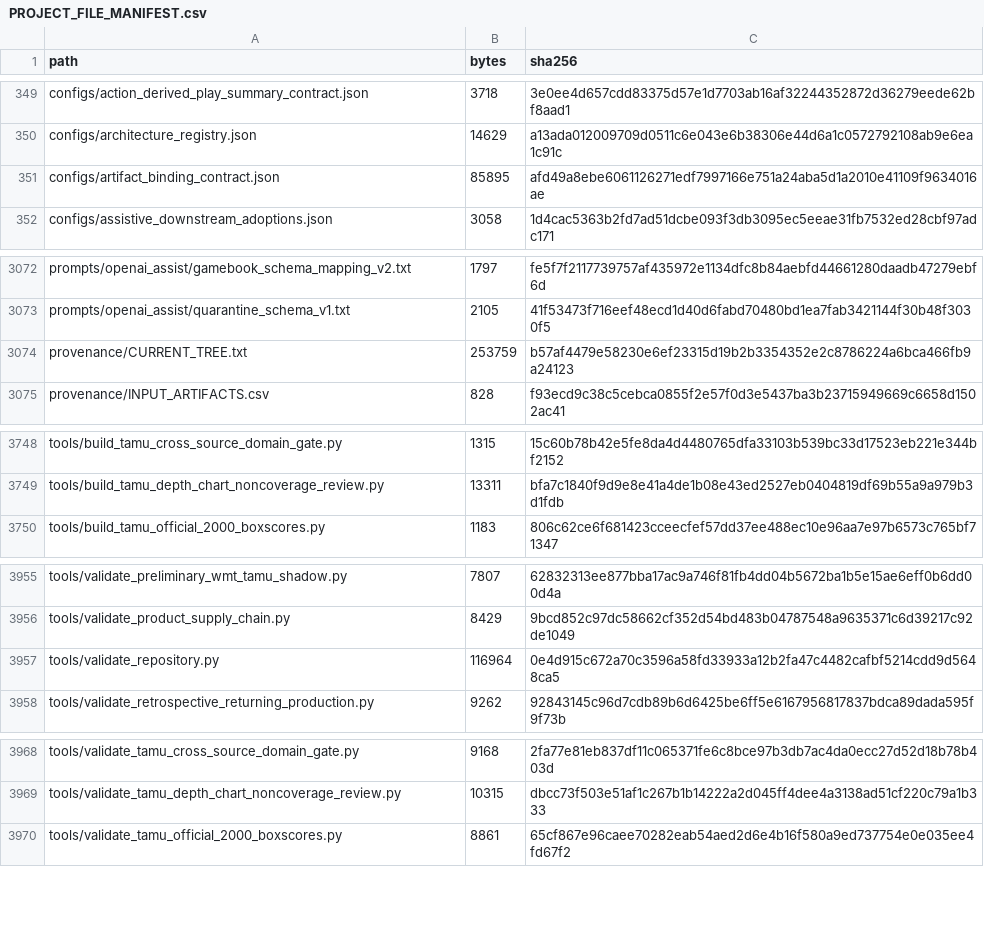
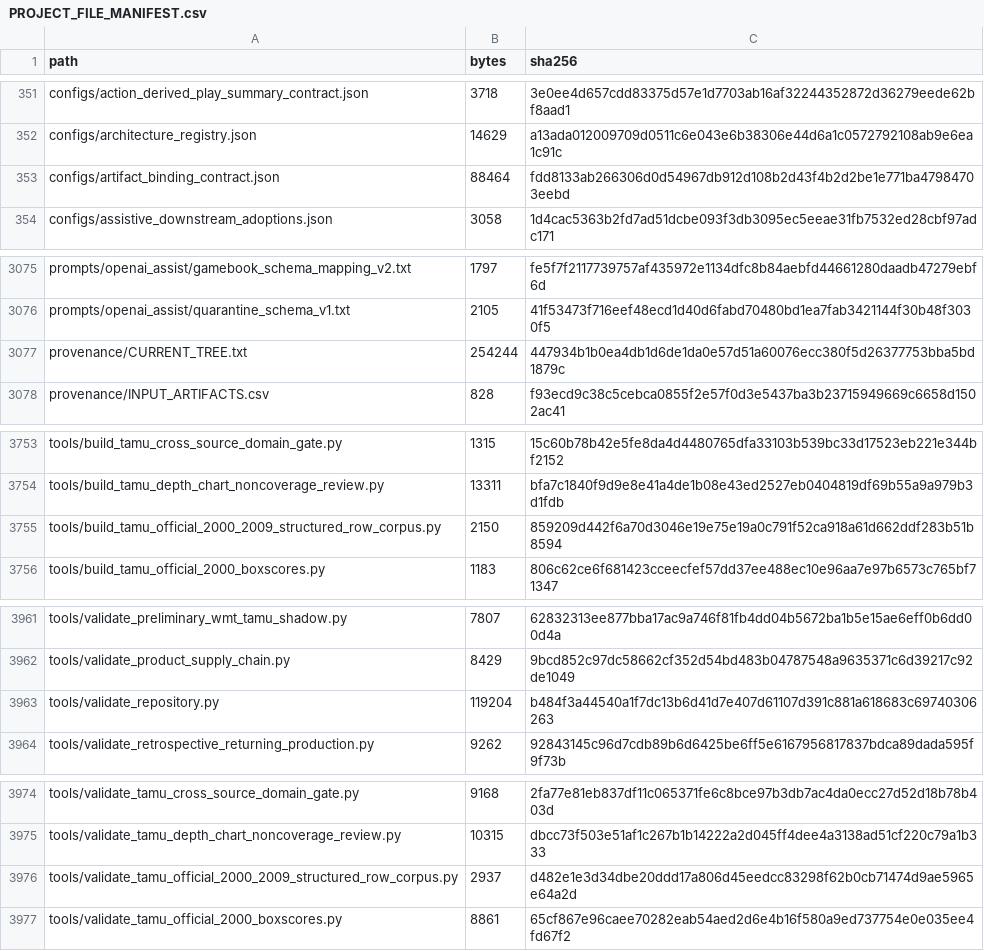
Before and after one commit to KevinSGarrett/BatteredAggieSyndrome, a CSV file: provenance/PROJECT_FILE_MANIFEST.csv, drawn as a sheet; only a part is shown, gaps mark what is left out; the diff covers the shown part only.

```diff
--- a/provenance/PROJECT_FILE_MANIFEST.csv
+++ b/provenance/PROJECT_FILE_MANIFEST.csv
@@ -350,3 +352,3 @@ configs/action_derived_play_summary_contract.json,3718,3e0ee4d657cdd83375d57e1d7
 configs/architecture_registry.json,14629,a13ada012009709d0511c6e043e6b38306e44d6a1c0572792108ab9e6ea1c91c
-configs/artifact_binding_contract.json,85895,afd49a8ebe6061126271edf7997166e751a24aba5d1a2010e41109f9634016ae
+configs/artifact_binding_contract.json,88464,fdd8133ab266306d0d54967db912d108b2d43f4b2d2be1e771ba47984703eebd
 configs/assistive_downstream_adoptions.json,3058,1d4cac5363b2fd7ad51dcbe093f3db3095ec5eeae31fb7532ed28cbf97adc171
@@ -3073,3 +3076,3 @@ prompts/openai_assist/gamebook_schema_mapping_v2.txt,1797,fe5f7f2117739757af4359
 prompts/openai_assist/quarantine_schema_v1.txt,2105,41f53473f716eef48ecd1d40d6fabd70480bd1ea7fab3421144f30b48f3030f5
-provenance/CURRENT_TREE.txt,253759,b57af4479e58230e6ef23315d19b2b3354352e2c8786224a6bca466fb9a24123
+provenance/CURRENT_TREE.txt,254244,447934b1b0ea4db1d6de1da0e57d51a60076ecc380f5d26377753bba5bd1879c
 provenance/INPUT_ARTIFACTS.csv,828,f93ecd9c38c5cebca0855f2e57f0d3e5437ba3b23715949669c6658d1502ac41
@@ -3749,2 +3754,3 @@ tools/build_tamu_cross_source_domain_gate.py,1315,15c60b78b42e5fe8da4d4480765dfa
 tools/build_tamu_depth_chart_noncoverage_review.py,13311,bfa7c1840f9d9e8e41a4de1b08e43ed2527eb0404819df69b55a9a979b3d1fdb
+tools/build_tamu_official_2000_2009_structured_row_corpus.py,2150,859209d442f6a70d3046e19e75e19a0c791f52ca918a61d662ddf283b51b8594
 tools/build_tamu_official_2000_boxscores.py,1183,806c62ce6f681423cceecfef57dd37ee488ec10e96aa7e97b6573c765bf71347
@@ -3956,3 +3962,3 @@ tools/validate_preliminary_wmt_tamu_shadow.py,7807,62832313ee877bba17ac9a746f81f
 tools/validate_product_supply_chain.py,8429,9bcd852c97dc58662cf352d54bd483b04787548a9635371c6d39217c92de1049
-tools/validate_repository.py,116964,0e4d915c672a70c3596a58fd33933a12b2fa47c4482cafbf5214cdd9d5648ca5
+tools/validate_repository.py,119204,b484f3a44540a1f7dc13b6d41d7e407d61107d391c881a618683c69740306263
 tools/validate_retrospective_returning_production.py,9262,92843145c96d7cdb89b6d6425be6ff5e6167956817837bdca89dada595f9f73b
@@ -3969,2 +3975,3 @@ tools/validate_tamu_cross_source_domain_gate.py,9168,2fa77e81eb837df11c065371fe6
 tools/validate_tamu_depth_chart_noncoverage_review.py,10315,dbcc73f503e51af1c267b1b14222a2d045ff4dee4a3138ad51cf220c79a1b333
+tools/validate_tamu_official_2000_2009_structured_row_corpus.py,2937,d482e1e3d34dbe20ddd17a806d45eedcc83298f62b0cb71474d9ae5965e64a2d
 tools/validate_tamu_official_2000_boxscores.py,8861,65cf867e96caee70282eab54aed2d6e4b16f580a9ed737754e0e035ee4fd67f2
```
Also changed, not shown: 5 added rows elsewhere in this file, 11 other files.
